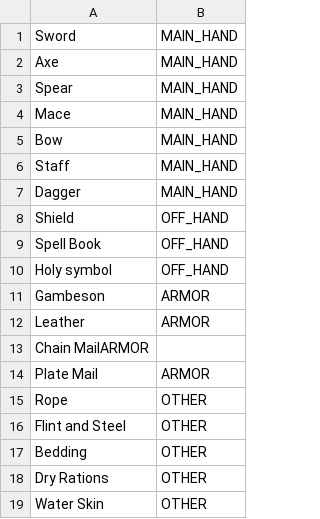
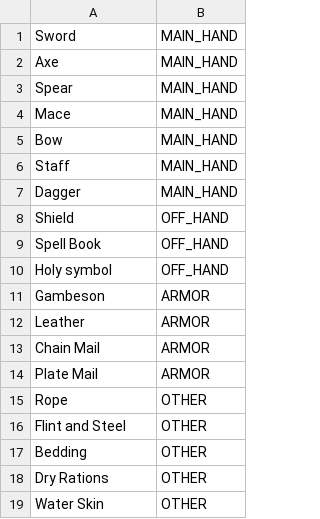
Before and after one commit to alicimustafa/MVCCRUDProject, a CSV file: WebContent/WEB-INF/CSVfiles/ItemList.csv, drawn as a sheet; removed rows and columns are numbered as before the commit, all else as after; the diff names each change by its address in the sheet, - before the commit and + after, or states it on an @@ line.

```diff
--- a/WebContent/WEB-INF/CSVfiles/ItemList.csv
+++ b/WebContent/WEB-INF/CSVfiles/ItemList.csv
-row 13: Chain MailARMOR
+row 13: Chain Mail | ARMOR
```
Also changed, not shown: 17 other files.
